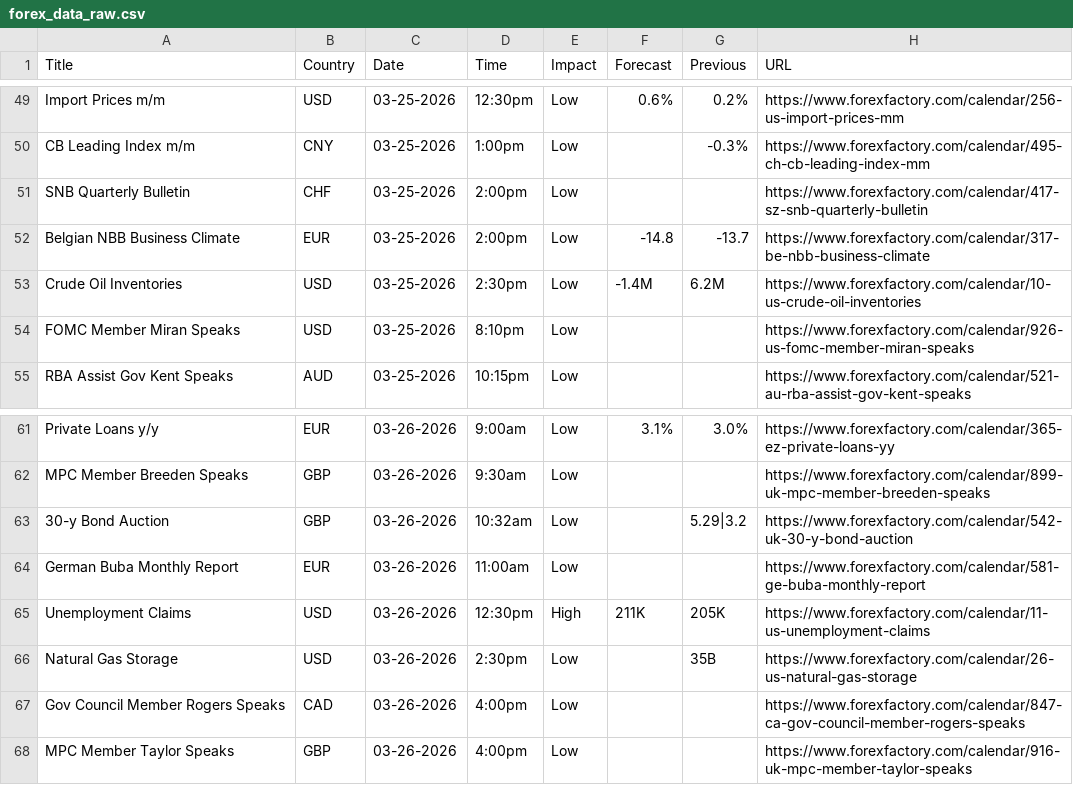
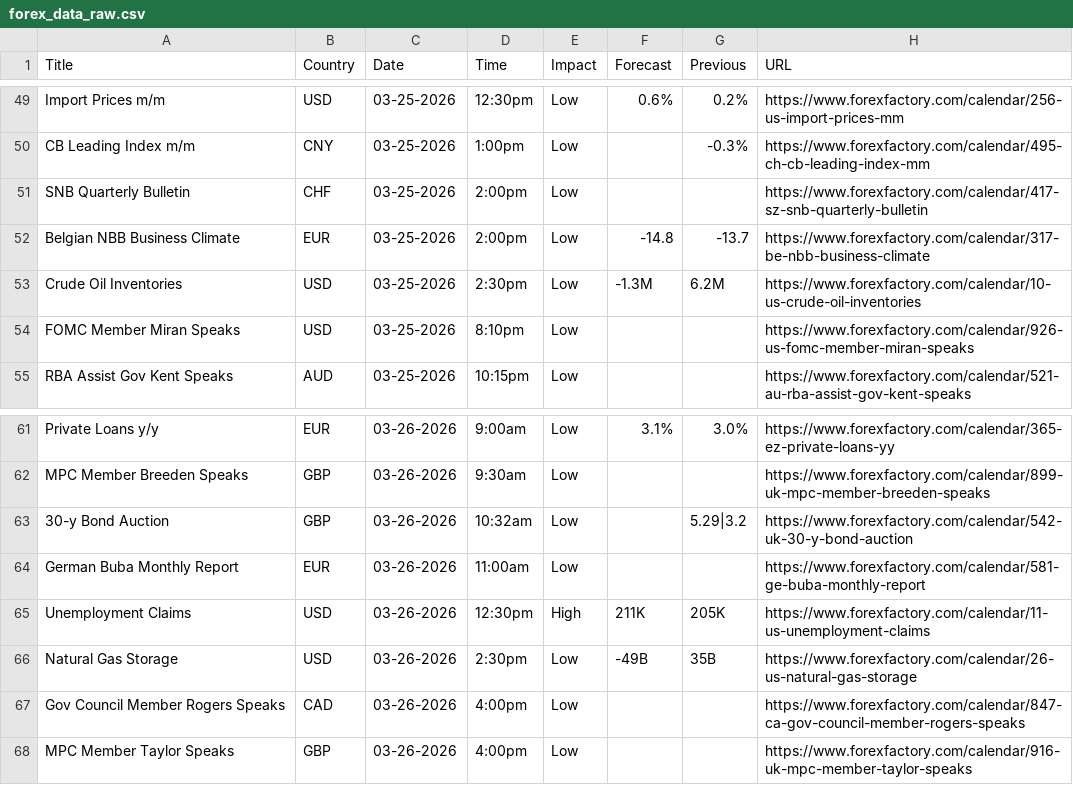
Before and after one commit to CryptoGamerDev/forex-calendar-data, a CSV file: forex_data_raw.csv, drawn as a sheet; only a part is shown, gaps mark what is left out.

```diff
--- a/forex_data_raw.csv
+++ b/forex_data_raw.csv
@@ -52,3 +52,3 @@ SNB Quarterly Bulletin,CHF,03-25-2026,2:00pm,Low,,,https://www.forexfactory.com/
 Belgian NBB Business Climate,EUR,03-25-2026,2:00pm,Low,-14.8,-13.7,https://www.forexfactory.com/calendar/317-be-nbb-business-climate
-Crude Oil Inventories,USD,03-25-2026,2:30pm,Low,-1.4M,6.2M,https://www.forexfactory.com/calendar/10-us-crude-oil-inventories
+Crude Oil Inventories,USD,03-25-2026,2:30pm,Low,-1.3M,6.2M,https://www.forexfactory.com/calendar/10-us-crude-oil-inventories
 FOMC Member Miran Speaks,USD,03-25-2026,8:10pm,Low,,,https://www.forexfactory.com/calendar/926-us-fomc-member-miran-speaks
@@ -65,3 +65,3 @@ German Buba Monthly Report,EUR,03-26-2026,11:00am,Low,,,https://www.forexfactory
 Unemployment Claims,USD,03-26-2026,12:30pm,High,211K,205K,https://www.forexfactory.com/calendar/11-us-unemployment-claims
-Natural Gas Storage,USD,03-26-2026,2:30pm,Low,,35B,https://www.forexfactory.com/calendar/26-us-natural-gas-storage
+Natural Gas Storage,USD,03-26-2026,2:30pm,Low,-49B,35B,https://www.forexfactory.com/calendar/26-us-natural-gas-storage
 Gov Council Member Rogers Speaks,CAD,03-26-2026,4:00pm,Low,,,https://www.forexfactory.com/calendar/847-ca-gov-council-member-rogers-speaks
```
Also changed, not shown: forex_data_simple.csv.
